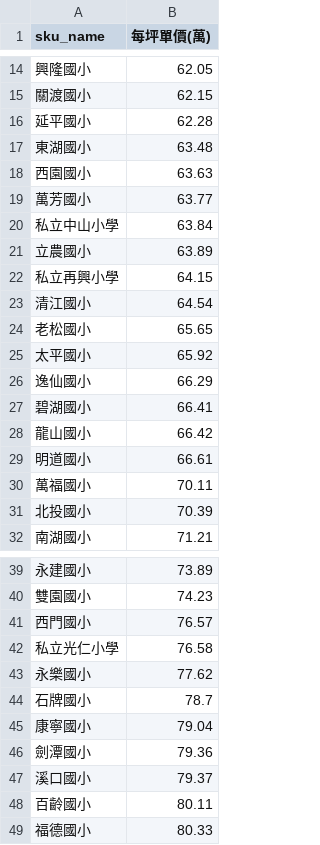
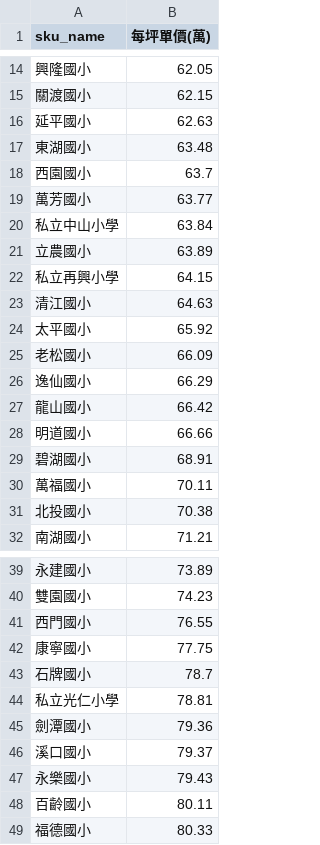
Before and after one commit to SSP6258/house_app, a CSV file: house_data/database/SKU_ave.csv, drawn as a sheet; only a part is shown, gaps mark what is left out; the diff covers the shown part only.

```diff
--- a/house_data/database/SKU_ave.csv
+++ b/house_data/database/SKU_ave.csv
@@ -15,5 +15,5 @@
 關渡國小,62.15
-延平國小,62.28
+延平國小,62.63
 東湖國小,63.48
-西園國小,63.63
+西園國小,63.7
 萬芳國小,63.77
@@ -22,11 +22,11 @@
 私立再興小學,64.15
-清江國小,64.54
-老松國小,65.65
+清江國小,64.63
 太平國小,65.92
+老松國小,66.09
 逸仙國小,66.29
-碧湖國小,66.41
 龍山國小,66.42
-明道國小,66.61
+明道國小,66.66
+碧湖國小,68.91
 萬福國小,70.11
-北投國小,70.39
+北投國小,70.38
 南湖國小,71.21
@@ -40,9 +40,9 @@
 雙園國小,74.23
-西門國小,76.57
-私立光仁小學,76.58
-永樂國小,77.62
+西門國小,76.55
+康寧國小,77.75
 石牌國小,78.7
-康寧國小,79.04
+私立光仁小學,78.81
 劍潭國小,79.36
 溪口國小,79.37
+永樂國小,79.43
 百齡國小,80.11
```
Also changed, not shown: 1 added row, 1 removed row and 8 edited cells elsewhere in this file, house_data/database/DIST_ave.csv, house_data/database/MRT_ave.csv.
